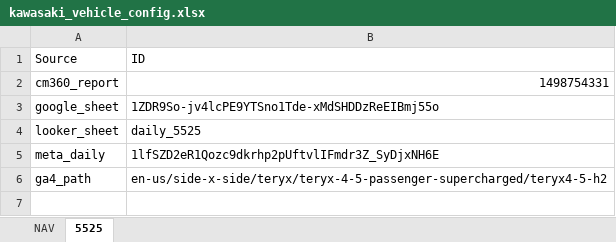
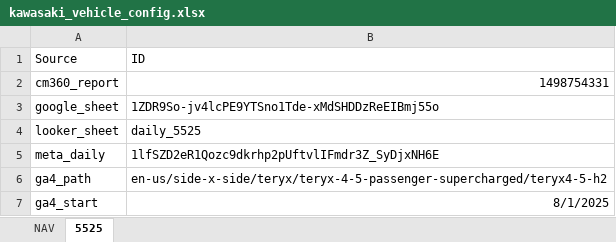
Before and after one commit to taylorgrant/kawasaki_cm360, an Excel workbook: data/kawasaki_vehicle_config.xlsx, sheet 5525, drawn as a sheet; values as stored, in another font and other column widths than the file's, no borders; the diff names each change by its address in the sheet, - before the commit and + after, or states it on an @@ line.

Commit message:
adding ga4 start dates

```diff
--- a/data/kawasaki_vehicle_config.xlsx (sheet 5525)
+++ b/data/kawasaki_vehicle_config.xlsx (sheet 5525)
+row 7: ga4_start | 8/1/2025
```
Also changed, not shown: sheet NAV.
